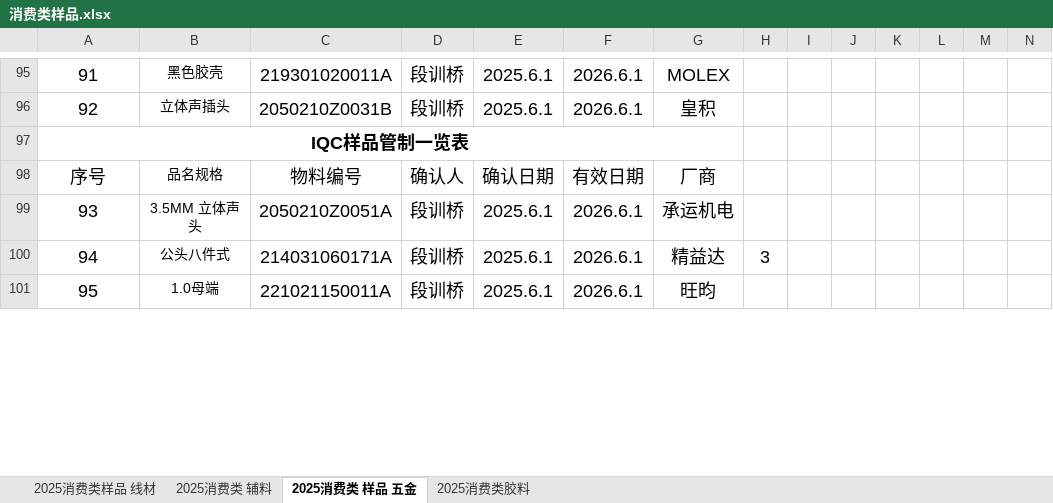
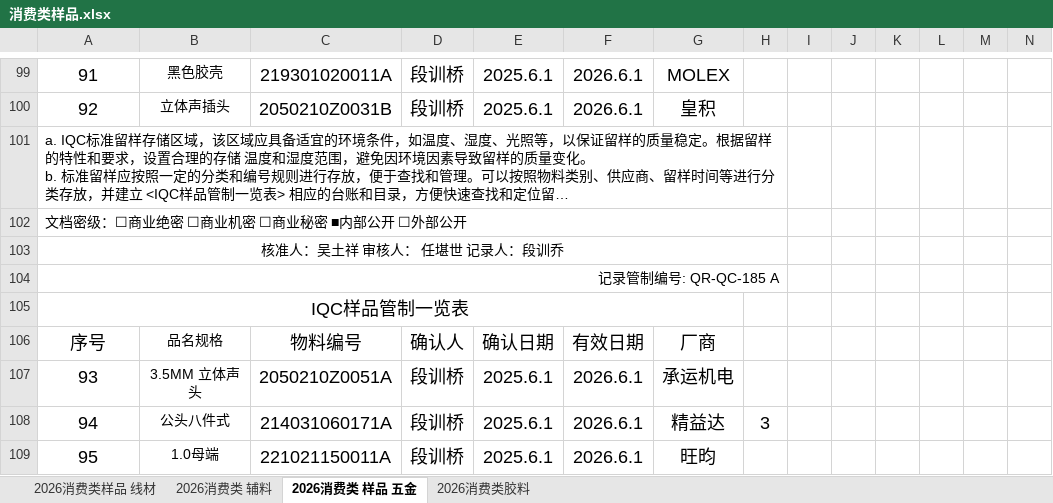
Before and after one commit to uiqc/uiqc.github.io, an Excel workbook: excel/消费类样品.xlsx, sheet 2026消费类 样品 五金, drawn as a sheet; only a part is shown, gaps mark what is left out; long unchanged cells end in …; values as stored, in another font and other column widths than the file's, no borders; charts and pictures not drawn; removed rows and columns are numbered as before the commit, all else as after; the diff covers the shown part only; the diff names each change by its address in the sheet, - before the commit and + after, or states it on an @@ line.

Commit message:
doc: 上传 2026年消费类样品.xlsx 去更新 excel 文件: excel/消费类样品.xlsx

```diff
--- a/excel/消费类样品.xlsx (sheet 2026消费类 样品 五金)
+++ b/excel/消费类样品.xlsx (sheet 2026消费类 样品 五金)
-sheet tab: 2025消费类样品 线材
+sheet tab: 2026消费类样品 线材
-sheet tab: 2025消费类 辅料
+sheet tab: 2026消费类 辅料
-sheet tab: 2025消费类 样品 五金
+sheet tab: 2026消费类 样品 五金
-sheet tab: 2025消费类胶料
+sheet tab: 2026消费类胶料
@@ column A renumbered between rows 49 and 920 @@
@@ A101 text size: smaller, alignment: center → left, bold: on → off @@
-A97:G97 merged
+A101:H101 merged
@@ row 860 moved to row 102: 文档密级：☐商业绝密 ☐商业机密 ☐商业秘密 ■内部公开 ☐外部公开 @@
@@ row 861 moved to row 103: 核准人：吴土祥 审核人： 任堪世 记录人：段训乔 @@
@@ row 862 moved to row 104: 记录管制编号: QR-QC-185 A @@
@@ row 863 moved to row 105: IQC样品管制一览表 @@
```
Also changed, not shown: other rows of this sheet, sheet 2026消费类 辅料, sheet 2026消费类样品 线材, sheet 2026消费类胶料, charts or pictures.
